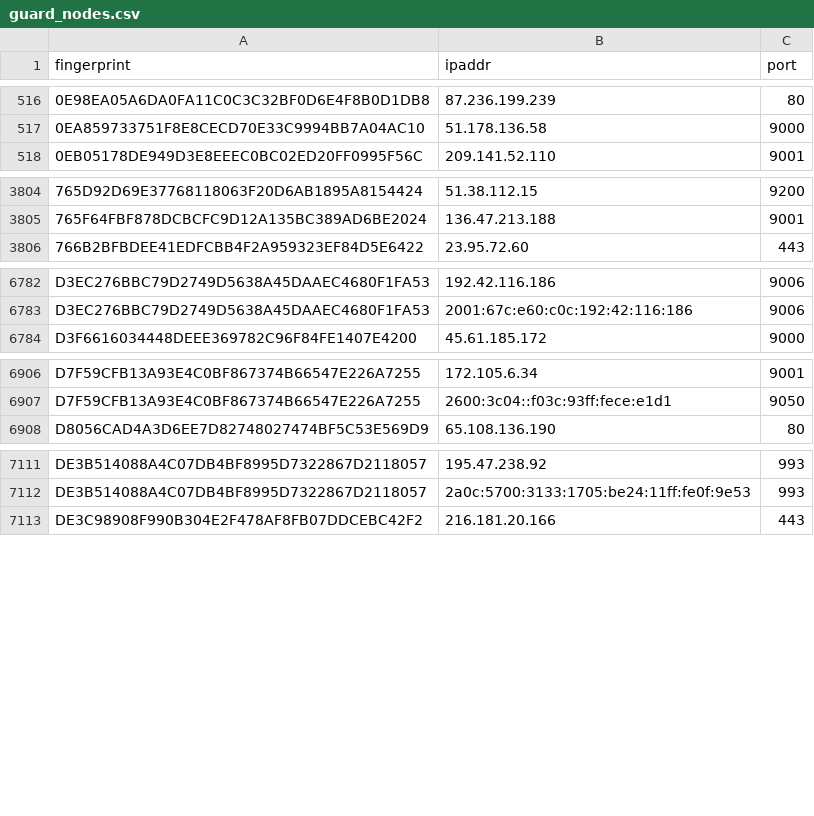
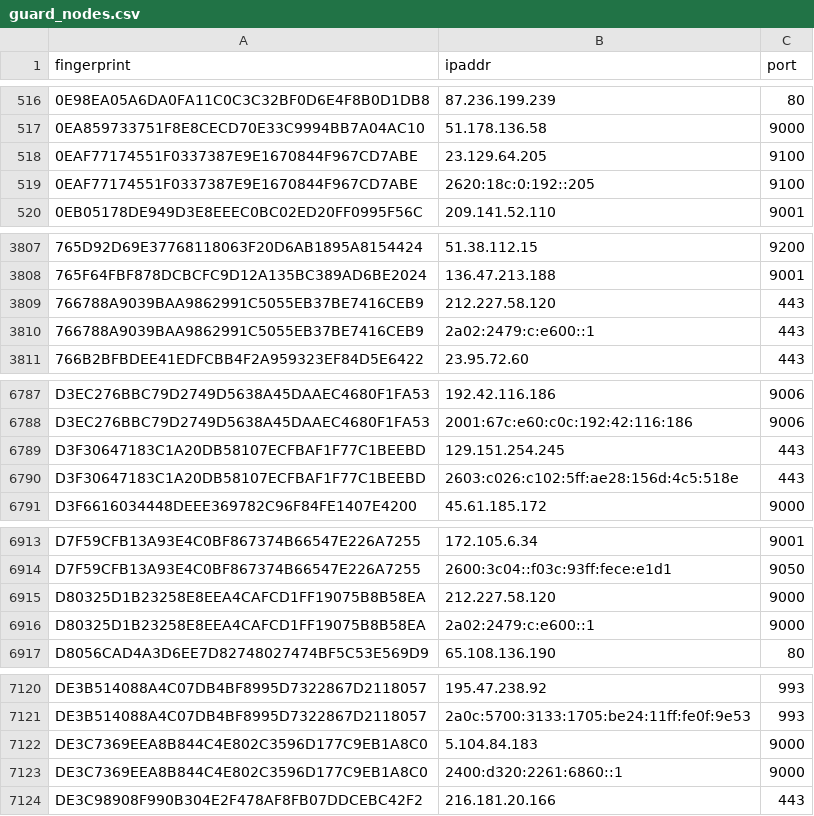
Before and after one commit to 0xPratikPatil/peel-the-net, a CSV file: dataset/guard_nodes.csv, drawn as a sheet; only a part is shown, gaps mark what is left out; the diff covers the shown part only; the diff names each change by its address in the sheet, - before the commit and + after, or states it on an @@ line.

Commit message:
chore(dataset): update tor nodes [CI]

```diff
--- a/dataset/guard_nodes.csv
+++ b/dataset/guard_nodes.csv
+row 518: 0EAF77174551F0337387E9E1670844F967CD7ABE | 23.129.64.205 | 9100
+row 519: 0EAF77174551F0337387E9E1670844F967CD7ABE | 2620:18c:0:192::205 | 9100
+row 3809: 766788A9039BAA9862991C5055EB37BE7416CEB9 | 212.227.58.120 | 443
+row 3810: 766788A9039BAA9862991C5055EB37BE7416CEB9 | 2a02:2479:c:e600::1 | 443
+row 6789: D3F30647183C1A20DB58107ECFBAF1F77C1BEEBD | 129.151.254.245 | 443
+row 6790: D3F30647183C1A20DB58107ECFBAF1F77C1BEEBD | 2603:c026:c102:5ff:ae28:156d:4c5:518e | 443
+row 6915: D80325D1B23258E8EEA4CAFCD1FF19075B8B58EA | 212.227.58.120 | 9000
+row 6916: D80325D1B23258E8EEA4CAFCD1FF19075B8B58EA | 2a02:2479:c:e600::1 | 9000
+row 7122: DE3C7369EEA8B844C4E802C3596D177C9EB1A8C0 | 5.104.84.183 | 9000
+row 7123: DE3C7369EEA8B844C4E802C3596D177C9EB1A8C0 | 2400:d320:2261:6860::1 | 9000
```
Also changed, not shown: 3 added rows elsewhere in this file, dataset/all_nodes.csv, dataset/exit_nodes.csv, 3 other files.
